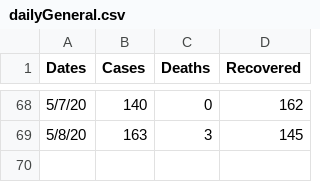
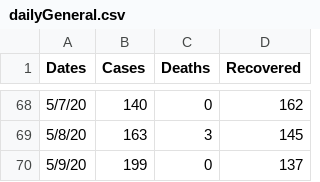
Before and after one commit to Chadiii/e-prediction, a CSV file: dailyGeneral.csv, drawn as a sheet; only a part is shown, gaps mark what is left out.

```diff
--- a/dailyGeneral.csv
+++ b/dailyGeneral.csv
@@ -69 +69,2 @@ Dates,Cases,Deaths,Recovered
 5/8/20,163,3,145
+5/9/20,199,0,137
```
Also changed, not shown: 5 other files.
